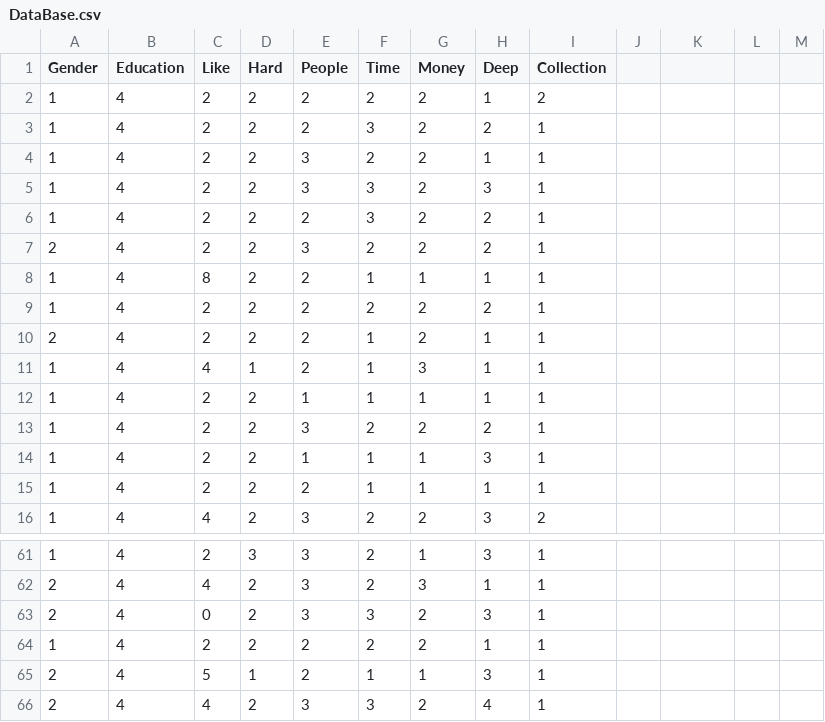
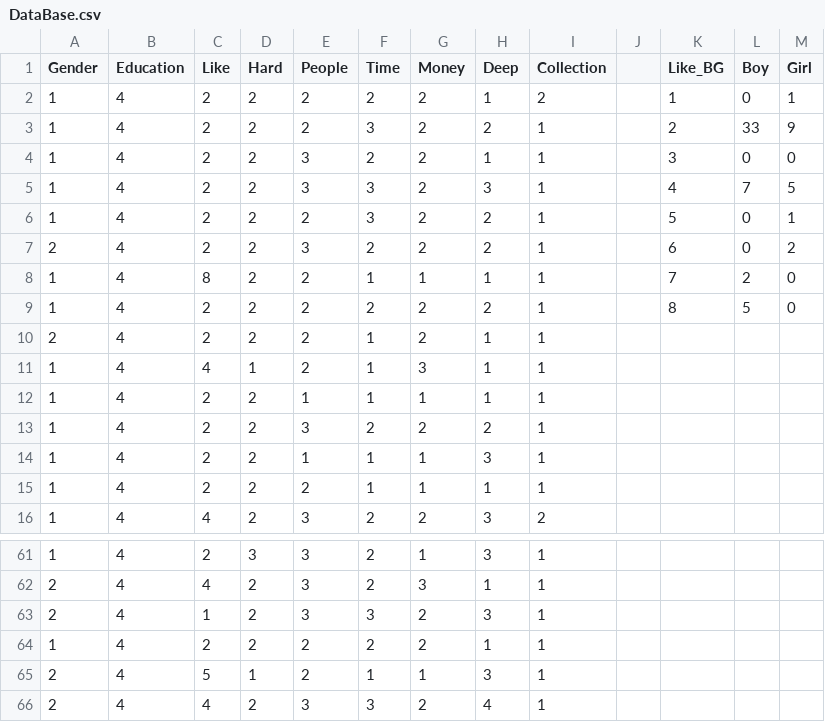
Before and after one commit to EastDetective/BoardGame, a CSV file: DataBase.csv, drawn as a sheet; only a part is shown, gaps mark what is left out; the diff names each change by its address in the sheet, - before the commit and + after, or states it on an @@ line.

Commit message:
CSV

```diff
--- a/DataBase.csv
+++ b/DataBase.csv
-K1: (empty)
+K1: Like_BG
-L1: (empty)
+L1: Boy
-M1: (empty)
+M1: Girl
-K2 (Like_BG): (empty)
+K2 (Like_BG): 1
-L2 (Boy): (empty)
+L2 (Boy): 0
-M2 (Girl): (empty)
+M2 (Girl): 1
-K3 (Like_BG): (empty)
+K3 (Like_BG): 2
-L3 (Boy): (empty)
+L3 (Boy): 33
-M3 (Girl): (empty)
+M3 (Girl): 9
-K4 (Like_BG): (empty)
+K4 (Like_BG): 3
-L4 (Boy): (empty)
+L4 (Boy): 0
-M4 (Girl): (empty)
+M4 (Girl): 0
-K5 (Like_BG): (empty)
+K5 (Like_BG): 4
-L5 (Boy): (empty)
+L5 (Boy): 7
-M5 (Girl): (empty)
+M5 (Girl): 5
-K6 (Like_BG): (empty)
+K6 (Like_BG): 5
-L6:L7 (Boy): (empty)
+L6:L7 (Boy): 0
-M6 (Girl): (empty)
+M6 (Girl): 1
-K7 (Like_BG): (empty)
+K7 (Like_BG): 6
-M7 (Girl): (empty)
+M7 (Girl): 2
-K8 (Like_BG): (empty)
+K8 (Like_BG): 7
-L8 (Boy): (empty)
+L8 (Boy): 2
-M8:M9 (Girl): (empty)
+M8:M9 (Girl): 0
-K9 (Like_BG): (empty)
+K9 (Like_BG): 8
-L9 (Boy): (empty)
+L9 (Boy): 5
-C63 (Like): 0
+C63 (Like): 1
```
